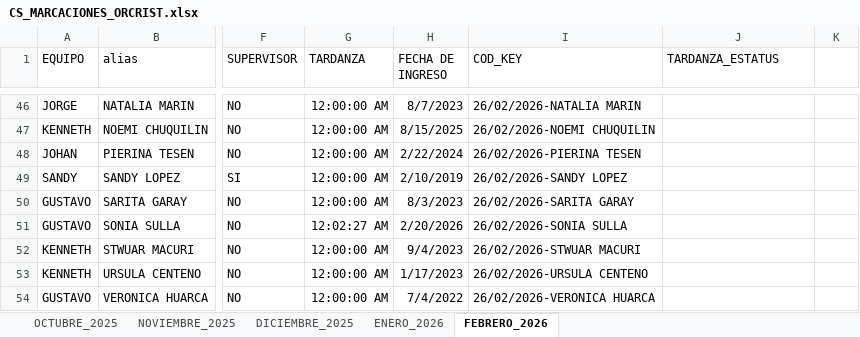
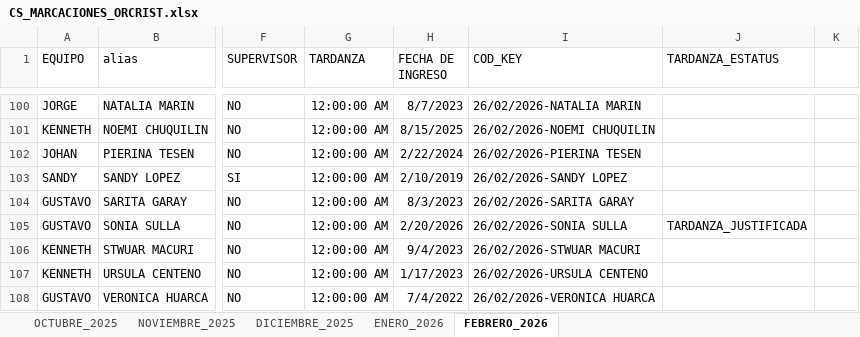
Before and after one commit to jvasquez98/Ranking, an Excel workbook: CS_MARCACIONES_ORCRIST.xlsx, sheet FEBRERO_2026, drawn as a sheet; only a part is shown, gaps mark what is left out; values as stored, in another font and other column widths than the file's, no borders; conditional formats and table styles not drawn; addresses are those after the commit; the diff covers the shown part only; the diff names each change by its address in the sheet, - before the commit and + after, or states it on an @@ line.

```diff
--- a/CS_MARCACIONES_ORCRIST.xlsx (sheet FEBRERO_2026)
+++ b/CS_MARCACIONES_ORCRIST.xlsx (sheet FEBRERO_2026)
-G105 (TARDANZA): 12:02:27 AM
+G105 (TARDANZA): 12:00:00 AM
-J105 (TARDANZA_ESTATUS): (empty)
+J105 (TARDANZA_ESTATUS): TARDANZA_JUSTIFICADA
```
Also changed, not shown: 55 added rows, 1 removed row and 142 edited cells elsewhere in this sheet, CS_AVANCE DE ASESORES.xlsx, 2 other files.
